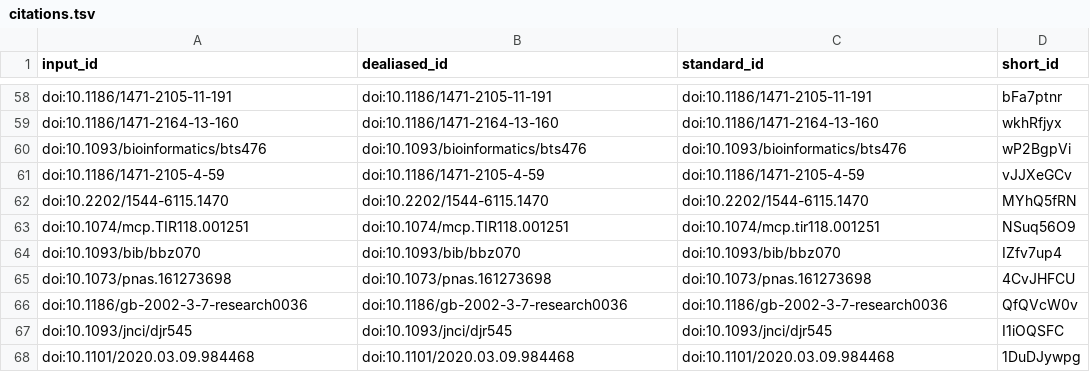
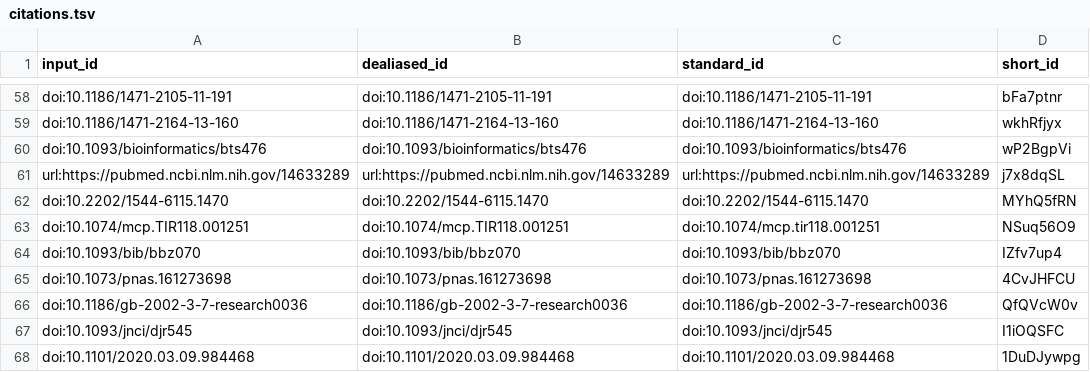
Before and after one commit to BIRSBiointegration/whitePaper, a TSV file: citations.tsv, drawn as a sheet; only a part is shown, gaps mark what is left out; removed rows and columns are numbered as before the commit, all else as after; the diff names each change by its address in the sheet, - before the commit and + after, or states it on an @@ line.

Commit message:
update citation [ci skip]
This build is based on
https://github.com/BIRSBiointegration/whitePaper/commit/98e9e75b09864bb07a3f70b8f5341ae0cca76ddc.

This commit was created by the following CI build and job:
https://github.com/BIRSBiointegration/whitePaper/commit/98e9e75b09864bb07a3f70b8f5341ae0cca76ddc/checks
https://github.com/BIRSBiointegration/whitePaper/runs/238343432

```diff
--- a/citations.tsv
+++ b/citations.tsv
-row 61: doi:10.1186/1471-2105-4-59 | doi:10.1186/1471-2105-4-59 | doi:10.1186/1471-2105-4-59 | vJJXeGCv
+row 61: url:https://pubmed.ncbi.nlm.nih.gov/14633289 | url:https://pubmed.ncbi.nlm.nih.gov/14633289 | url:https://pubmed.ncbi.nlm.nih.gov/14633289 | j7x8dqSL
```
Also changed, not shown: 6 other files.
